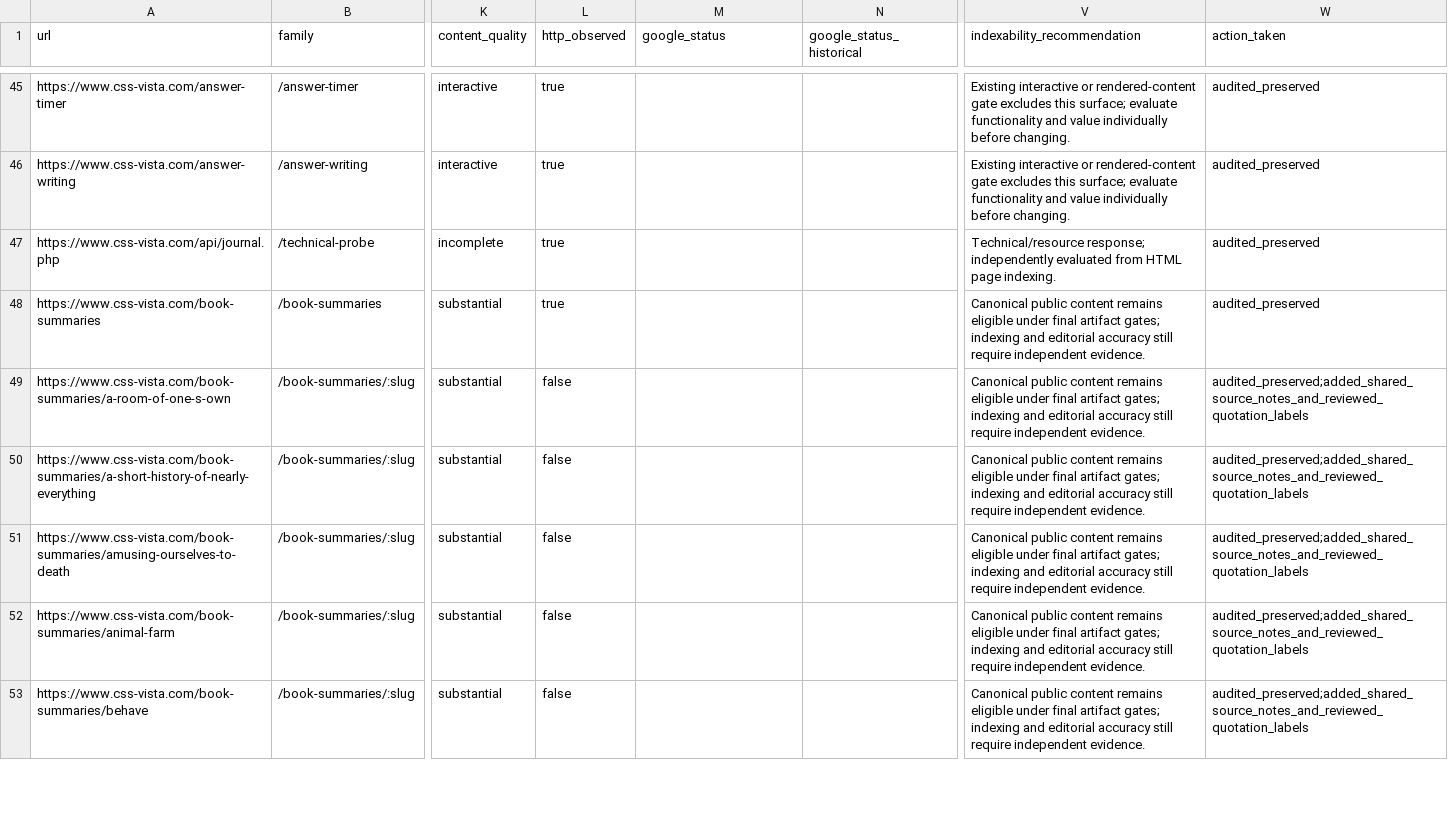
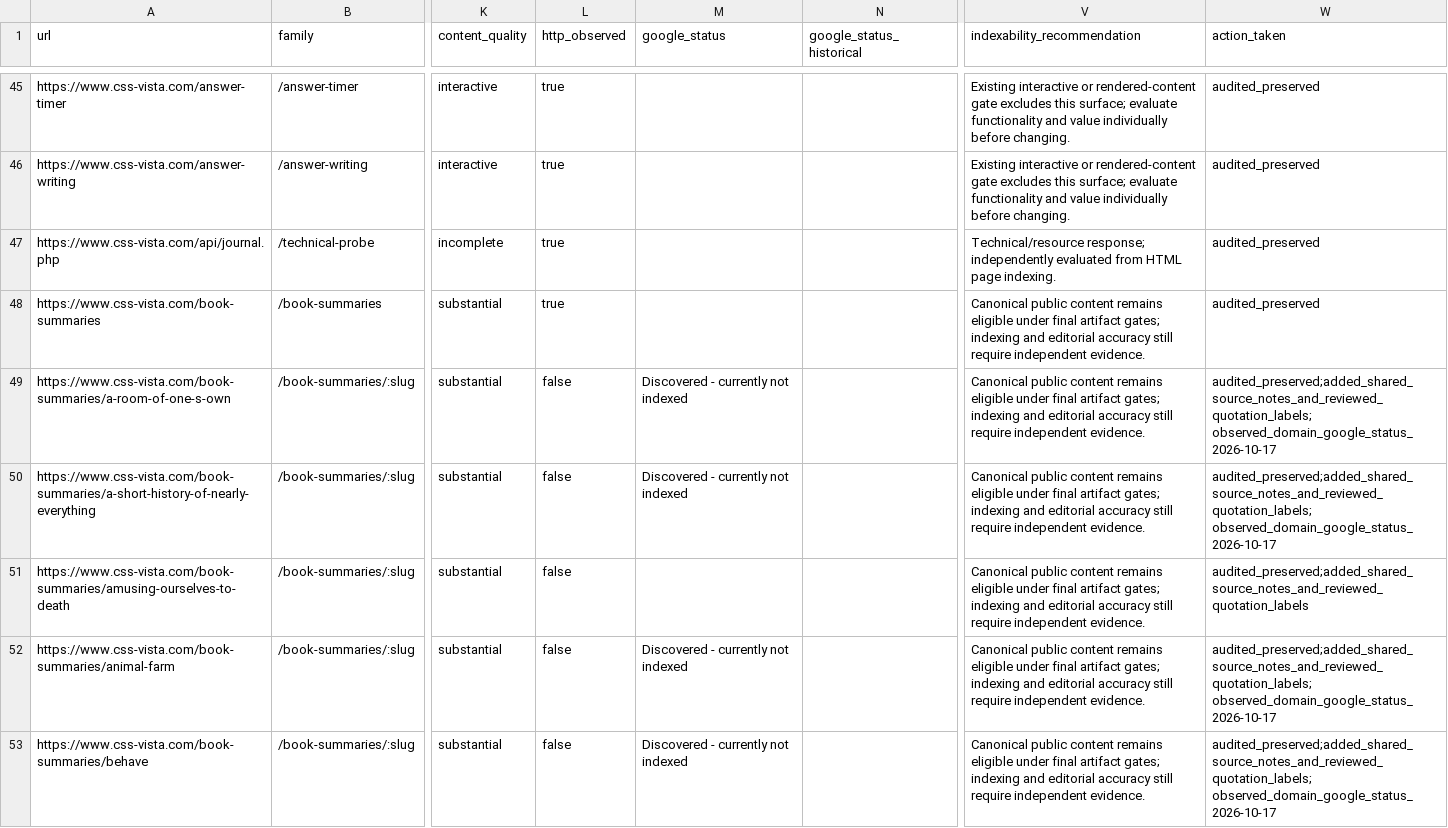
Before and after one commit to ali6537502-ship-it/CSS-VISTA, a CSV file: docs/seo/URL_INVENTORY.csv, drawn as a sheet; only a part is shown, gaps mark what is left out; the diff covers the shown part only; the diff names each change by its address in the sheet, - before the commit and + after, or states it on an @@ line.

Commit message:
Record verified recovery deployment and Google follow-up evidence

```diff
--- a/docs/seo/URL_INVENTORY.csv
+++ b/docs/seo/URL_INVENTORY.csv
-M49:M50 (google_status): (empty)
+M49:M50 (google_status): Discovered - currently not indexed
-W49:W50 (action_taken): audited_preserved;added_shared_source_notes_and_reviewed_quotation_labels
+W49:W50 (action_taken): audited_preserved;added_shared_source_notes_and_reviewed_quotation_labels; observed_domain_google_status_2026-10-17
-M52:M53 (google_status): (empty)
+M52:M53 (google_status): Discovered - currently not indexed
-W52:W53 (action_taken): audited_preserved;added_shared_source_notes_and_reviewed_quotation_labels
+W52:W53 (action_taken): audited_preserved;added_shared_source_notes_and_reviewed_quotation_labels; observed_domain_google_status_2026-10-17
```
Also changed, not shown: 39 edited cells elsewhere in this file, 22 other files.
